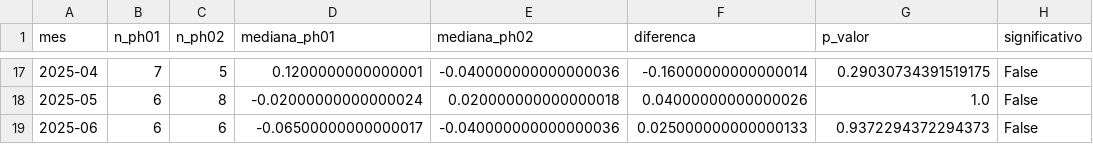
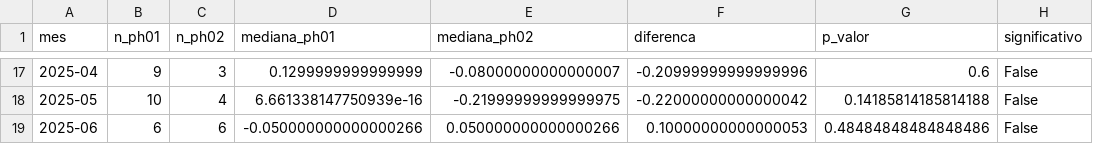
Before and after one commit to vanessameneghinii/funil-estabilidade-formulados, a CSV file: output/vies_instrumento_por_mes.csv, drawn as a sheet; only a part is shown, gaps mark what is left out; the diff covers the shown part only.

```diff
--- a/output/vies_instrumento_por_mes.csv
+++ b/output/vies_instrumento_por_mes.csv
@@ -17,3 +17,3 @@ mes,n_ph01,n_ph02,mediana_ph01,mediana_ph02,diferenca,p_valor,significativo
-2025-04,7,5,0.1200000000000001,-0.040000000000000036,-0.16000000000000014,0.29030734391519175,False
-2025-05,6,8,-0.02000000000000024,0.020000000000000018,0.04000000000000026,1.0,False
-2025-06,6,6,-0.06500000000000017,-0.040000000000000036,0.025000000000000133,0.9372294372294373,False
+2025-04,9,3,0.1299999999999999,-0.08000000000000007,-0.20999999999999996,0.6,False
+2025-05,10,4,6.661338147750939e-16,-0.21999999999999975,-0.22000000000000042,0.14185814185814188,False
+2025-06,6,6,-0.050000000000000266,0.050000000000000266,0.10000000000000053,0.48484848484848486,False
```
Also changed, not shown: 91 edited cells elsewhere in this file, data/estagio1_teste_inicial.csv, data/estagio2_estabilidade_preliminar.csv, 30 other files.
